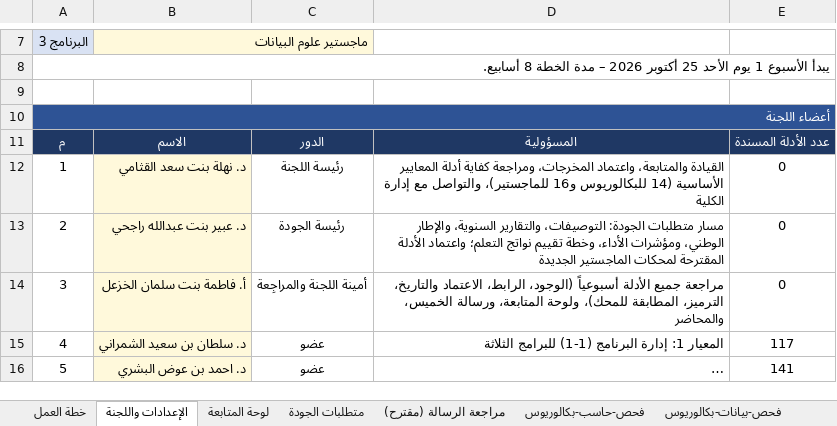
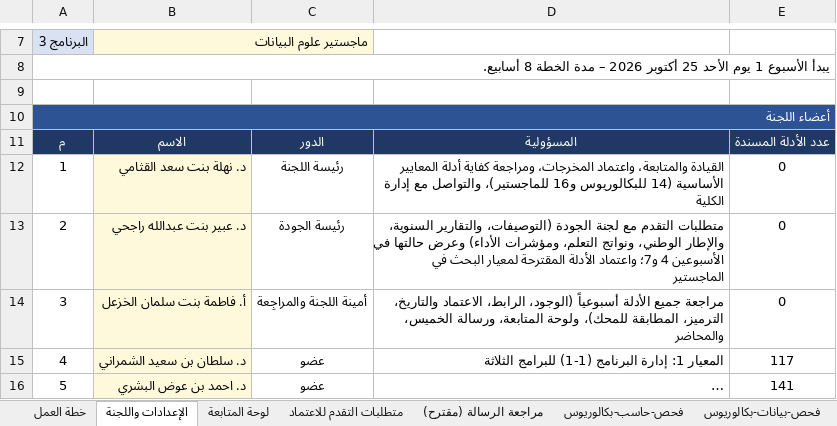
Before and after one commit to Nahlah/Test, an Excel workbook: خطة_الاعتماد_البرامجي_المرحلة_الأولى.xlsx, sheet الإعدادات واللجنة, drawn as a sheet; only a part is shown, gaps mark what is left out; long unchanged cells end in …; values as stored, in another font and other column widths than the file's, no borders; the diff names each change by its address in the sheet, - before the commit and + after, or states it on an @@ line.

```diff
--- a/خطة_الاعتماد_البرامجي_المرحلة_الأولى.xlsx (sheet الإعدادات واللجنة)
+++ b/خطة_الاعتماد_البرامجي_المرحلة_الأولى.xlsx (sheet الإعدادات واللجنة)
-sheet tab: متطلبات الجودة
+sheet tab: متطلبات التقدم للاعتماد
-D13: مسار متطلبات الجودة: التوصيفات، والتقارير السنوية، والإطار الوطني، ومؤشرات الأداء، وخطة تقييم نواتج التعلم؛ واعتماد الأدلة المقترحة لمحكات الماجستير الجديدة
+D13: متطلبات التقدم مع لجنة الجودة (التوصيفات، والتقارير السنوية، والإطار الوطني، ونواتج التعلم، ومؤشرات الأداء) وعرض حالتها في الأسبوعين 4 و7؛ واعتماد الأدلة المقترحة لمعيار البحث في الماجستير
```
Also changed, not shown: sheet متطلبات التقدم للاعتماد, sheet خطة العمل, sheet لوحة المتابعة.
